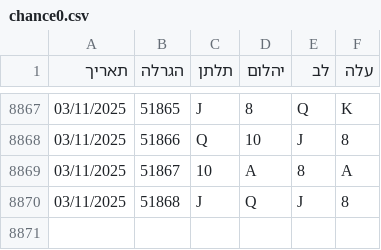
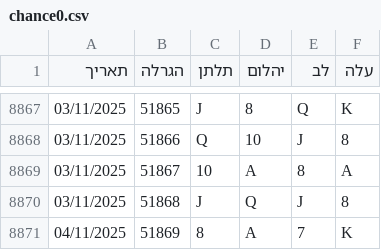
Before and after one commit to laly100/chance-feed, a CSV file: chance0.csv, drawn as a sheet; only a part is shown, gaps mark what is left out.

```diff
--- a/chance0.csv
+++ b/chance0.csv
@@ -8870 +8870,2 @@
 03/11/2025,51868,J,Q,J,8,
+04/11/2025,51869,8,A,7,K,
```
Also changed, not shown: mini/latest_1000.csv, mini/latest_2000.csv, 2 other files.
